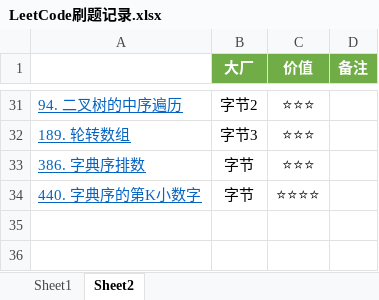
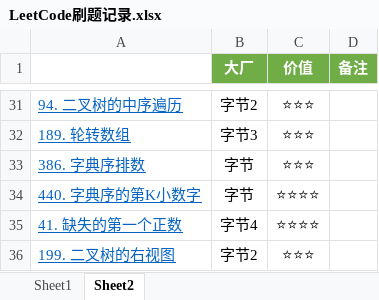
Before and after one commit to curforever/LeetCode, an Excel workbook: 刷题/LeetCode刷题记录.xlsx, sheet Sheet2, drawn as a sheet; only a part is shown, gaps mark what is left out; values as stored, in another font and other column widths than the file's, no borders; conditional formats and table styles not drawn; the diff names each change by its address in the sheet, - before the commit and + after, or states it on an @@ line.

```diff
--- a/刷题/LeetCode刷题记录.xlsx (sheet Sheet2)
+++ b/刷题/LeetCode刷题记录.xlsx (sheet Sheet2)
+row 35: 41. 缺失的第一个正数 | 字节4 | ⭐⭐⭐⭐
+row 36: 199. 二叉树的右视图 | 字节2 | ⭐⭐⭐
```
Also changed, not shown: sheet Sheet1, 2 other files.
